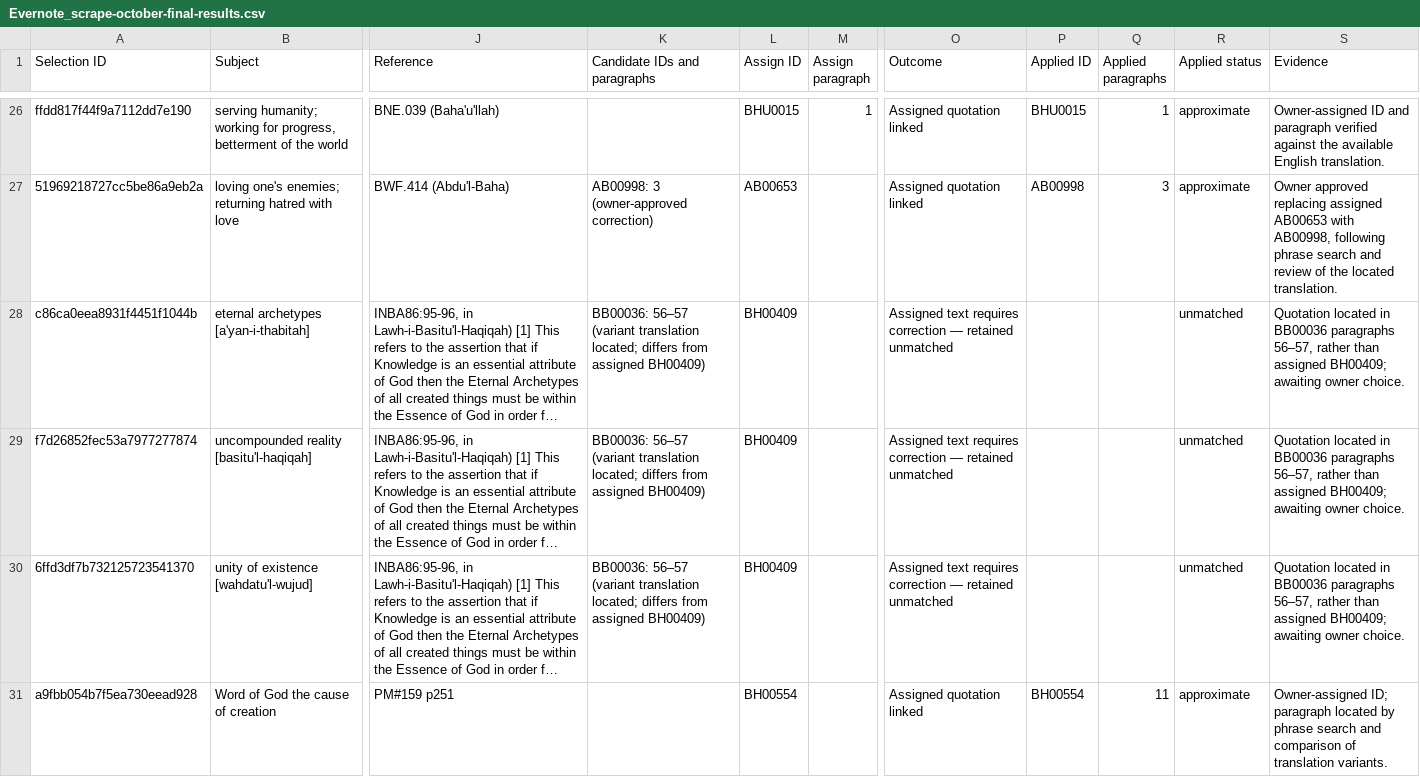
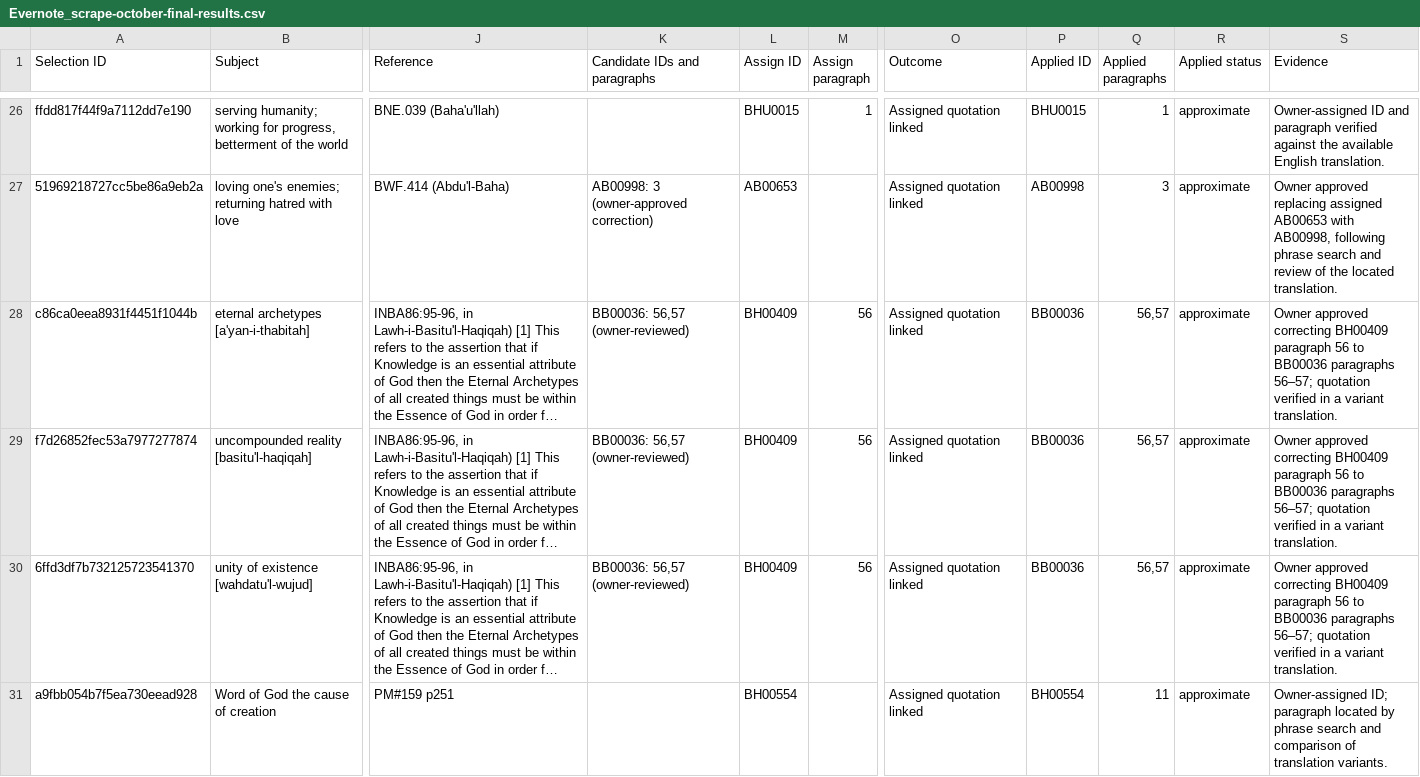
Before and after one commit to portlandiator/PI_browser, a CSV file: extract-review/Evernote_scrape-october-final-results.csv, drawn as a sheet; only a part is shown, gaps mark what is left out; long unchanged cells end in …; the diff covers the shown part only; the diff names each change by its address in the sheet, - before the commit and + after, or states it on an @@ line.

```diff
--- a/extract-review/Evernote_scrape-october-final-results.csv
+++ b/extract-review/Evernote_scrape-october-final-results.csv
-K28:K30 (Candidate IDs and paragraphs): BB00036: 56–57 (variant translation located; differs from assigned BH00409)
+K28:K30 (Candidate IDs and paragraphs): BB00036: 56,57 (owner-reviewed)
-M28:M30 (Assign paragraph): (empty)
+M28:M30 (Assign paragraph): 56
-O28:O30 (Outcome): Assigned text requires correction — retained unmatched
+O28:O30 (Outcome): Assigned quotation linked
-P28:P30 (Applied ID): (empty)
+P28:P30 (Applied ID): BB00036
-Q28:Q30 (Applied paragraphs): (empty)
+Q28:Q30 (Applied paragraphs): 56,57
-R28:R30 (Applied status): unmatched
+R28:R30 (Applied status): approximate
-S28:S30 (Evidence): Quotation located in BB00036 paragraphs 56–57, rather than assigned BH00409; awaiting owner choice.
+S28:S30 (Evidence): Owner approved correcting BH00409 paragraph 56 to BB00036 paragraphs 56–57; quotation verified in a variant translation.
```
Also changed, not shown: 42 edited cells elsewhere in this file, extract-review/subjects_inv_length_ordered-review.csv, 9 other files.
